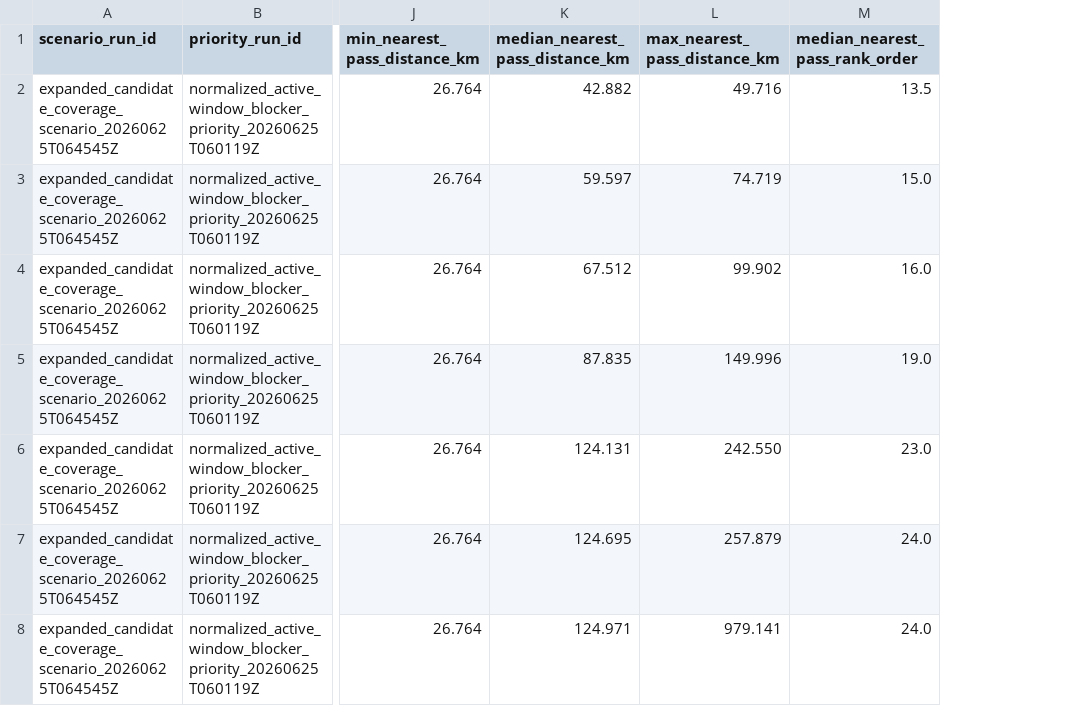
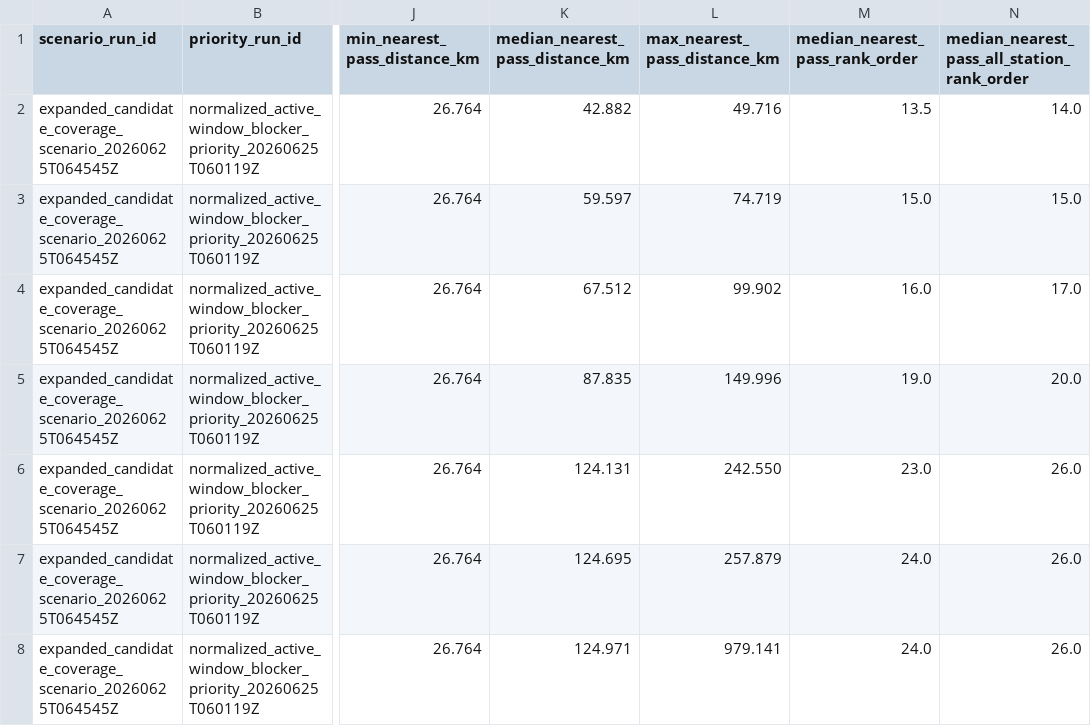
Before and after one commit to thewhitebuffalo/eop012-ecwt, a CSV file: docs/expanded_candidate_coverage_scenario_20260625T064545Z_radius_summary.csv, drawn as a sheet; only a part is shown, gaps mark what is left out; the diff names each change by its address in the sheet, - before the commit and + after, or states it on an @@ line.

```diff
--- a/docs/expanded_candidate_coverage_scenario_20260625T064545Z_radius_summary.csv
+++ b/docs/expanded_candidate_coverage_scenario_20260625T064545Z_radius_summary.csv
+column N, rows 1-8: median_nearest_pass_all_station_rank_order | 14.0 | 15.0 | 17.0 | 20.0 | 26.0 | 26.0 | 26.0
```
Also changed, not shown: docs/expanded_candidate_coverage_scenario_20260625T064545Z_plants.csv, 3 other files.
